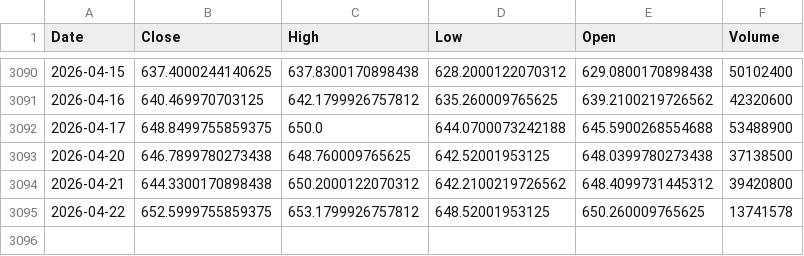
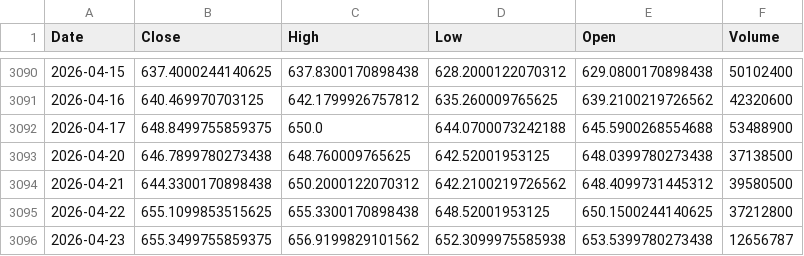
Before and after one commit to kittycapital/btc-asset-correlation, a CSV file: data/QQQ.csv, drawn as a sheet; only a part is shown, gaps mark what is left out.

```diff
--- a/data/QQQ.csv
+++ b/data/QQQ.csv
@@ -3093,3 +3093,4 @@ Date,Close,High,Low,Open,Volume
 2026-04-20,646.7899780273438,648.760009765625,642.52001953125,648.0399780273438,37138500
-2026-04-21,644.3300170898438,650.2000122070312,642.2100219726562,648.4099731445312,39420800
-2026-04-22,652.5999755859375,653.1799926757812,648.52001953125,650.260009765625,13741578
+2026-04-21,644.3300170898438,650.2000122070312,642.2100219726562,648.4099731445312,39580500
+2026-04-22,655.1099853515625,655.3300170898438,648.52001953125,650.1500244140625,37212800
+2026-04-23,655.3499755859375,656.9199829101562,652.3099975585938,653.5399780273438,12656787
```
Also changed, not shown: data/BTC.csv, data/DXY.csv, 4 other files.
